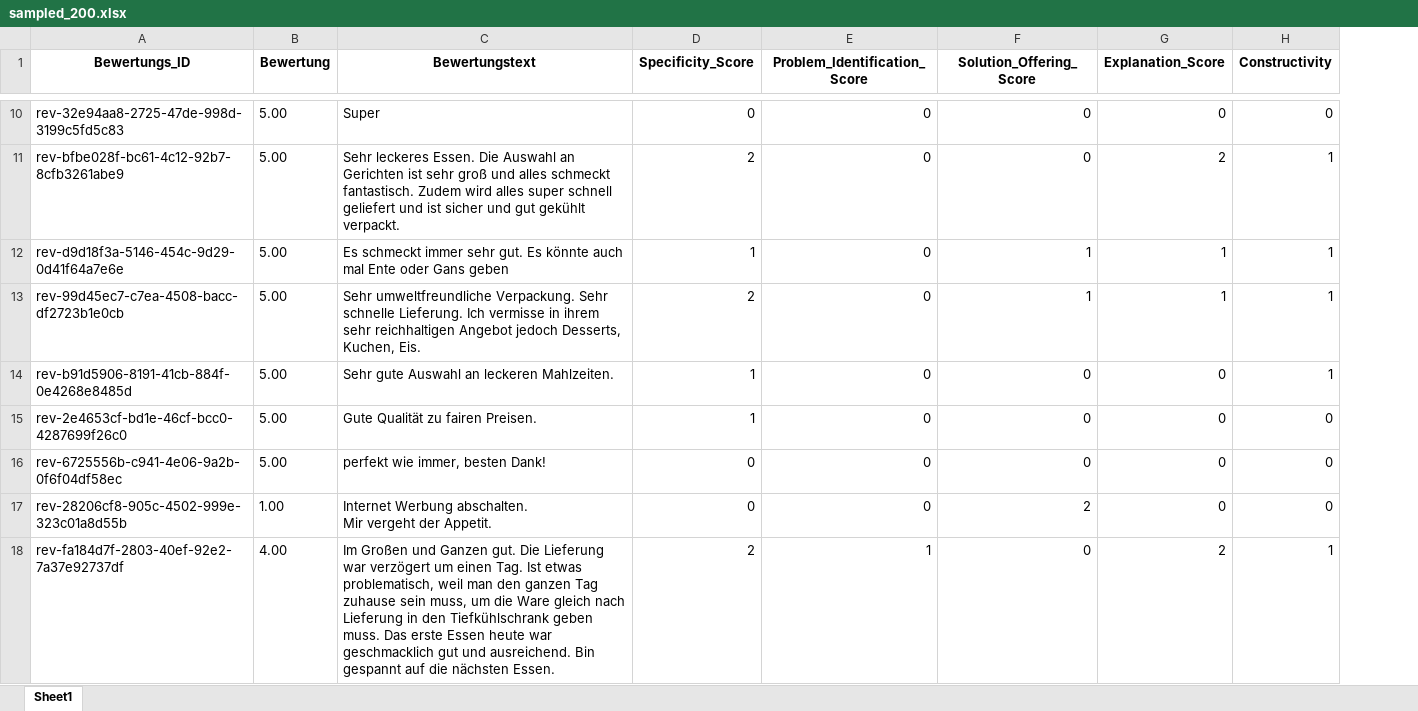
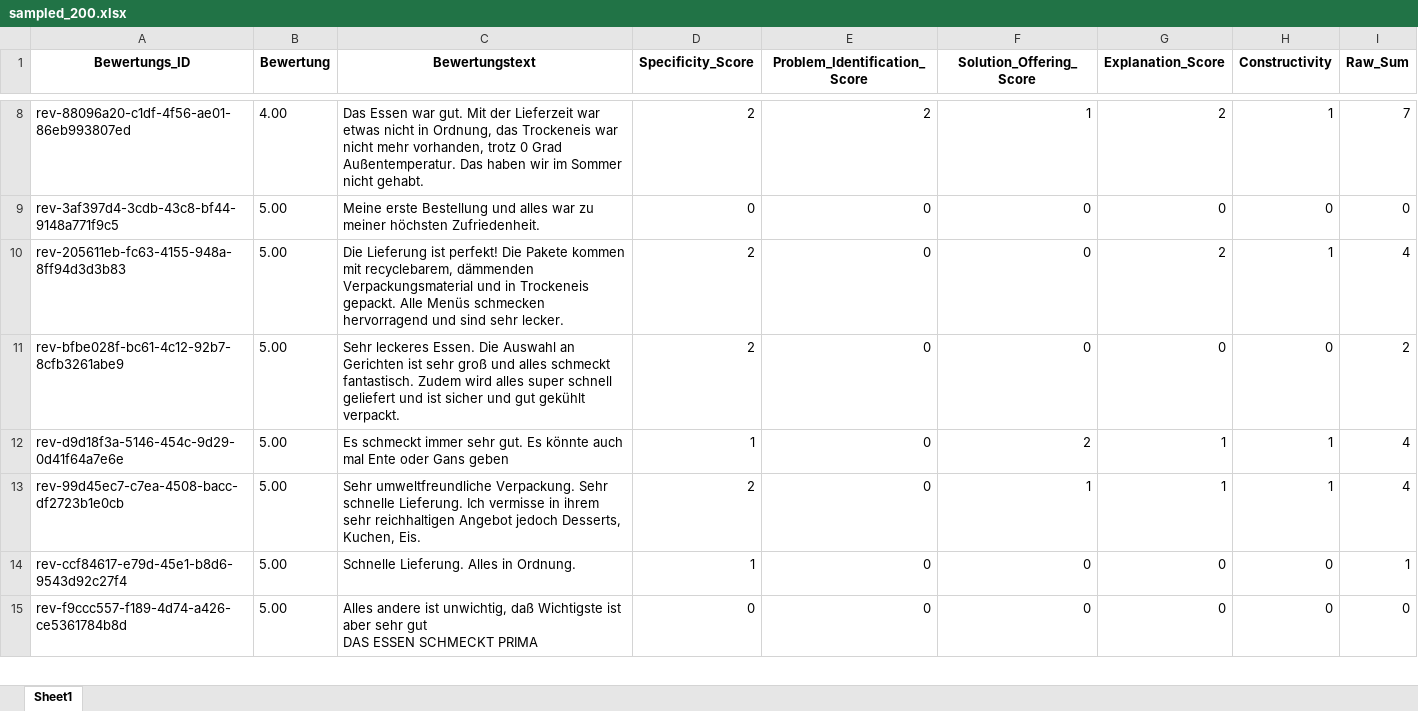
Before and after one commit to maxz773/language-analytics, an Excel workbook: data/sampled_200.xlsx, sheet Sheet1, drawn as a sheet; only a part is shown, gaps mark what is left out; values as stored, in another font and other column widths than the file's, no borders; removed rows and columns are numbered as before the commit, all else as after; ↵ is a line break in a cell; the diff covers the shown part only; the diff names each change by its address in the sheet, - before the commit and + after, or states it on an @@ line.

```diff
--- a/data/sampled_200.xlsx (sheet Sheet1)
+++ b/data/sampled_200.xlsx (sheet Sheet1)
+column I (Raw_Sum), row 9: 0; rows 11-15: 2 | 4 | 4 | 1 | 0
+row 8: rev-88096a20-c1df-4f56-ae01-86eb993807ed | 4.00 | Das Essen war gut. Mit der Lieferzeit war etwas nicht in Ordnung, das Trockeneis war nicht mehr vorhanden, trotz 0 Grad Außentemperatur. Das haben wir im Sommer nicht gehabt. | 2 | 2 | 1 | 2 | 1 | 7
-A9 (Bewertungs_ID): rev-32e94aa8-2725-47de-998d-3199c5fd5c83
+A9 (Bewertungs_ID): rev-3af397d4-3cdb-43c8-bf44-9148a771f9c5
-C9 (Bewertungstext): Super
+C9 (Bewertungstext): Meine erste Bestellung und alles war zu meiner höchsten Zufriedenheit.
+row 10: rev-205611eb-fc63-4155-948a-8ff94d3d3b83 | 5.00 | Die Lieferung ist perfekt! Die Pakete kommen mit recyclebarem, dämmenden Verpackungsmaterial und in Trockeneis gepackt. Alle Menüs schmecken hervorragend und sind sehr lecker. | 2 | 0 | 0 | 2 | 1 | 4
-G11 (Explanation_Score): 2
+G11 (Explanation_Score): 0
-H11 (Constructivity): 1
+H11 (Constructivity): 0
-F12 (Solution_Offering_Score): 1
+F12 (Solution_Offering_Score): 2
-row 14: rev-b91d5906-8191-41cb-884f-0e4268e8485d | 5.00 | Sehr gute Auswahl an leckeren Mahlzeiten. | 1 | 0 | 0 | 0 | 1
-A14 (Bewertungs_ID): rev-2e4653cf-bd1e-46cf-bcc0-4287699f26c0
+A14 (Bewertungs_ID): rev-ccf84617-e79d-45e1-b8d6-9543d92c27f4
-C14 (Bewertungstext): Gute Qualität zu fairen Preisen.
+C14 (Bewertungstext): Schnelle Lieferung. Alles in Ordnung.
-A15 (Bewertungs_ID): rev-6725556b-c941-4e06-9a2b-0f6f04df58ec
+A15 (Bewertungs_ID): rev-f9ccc557-f189-4d74-a426-ce5361784b8d
-C15 (Bewertungstext): perfekt wie immer, besten Dank!
+C15 (Bewertungstext): Alles andere ist unwichtig, daß Wichtigste ist aber sehr gut ↵ DAS ESSEN SCHMECKT PRIMA
-row 17: rev-28206cf8-905c-4502-999e-323c01a8d55b | 1.00 | Internet Werbung abschalten. ↵ Mir vergeht der Appetit. | 0 | 0 | 2 | 0 | 0
-row 18: rev-fa184d7f-2803-40ef-92e2-7a37e92737df | 4.00 | Im Großen und Ganzen gut. Die Lieferung war verzögert um einen Tag. Ist etwas problematisch, weil man den ganzen Tag zuhause sein muss, um die Ware gleich nach Lieferung in den Tiefkühlschrank geben muss. Das erste Essen heute war geschmacklich gut und ausreichend. Bin gespannt auf die nächsten Essen. | 2 | 1 | 0 | 2 | 1
```
Also changed, not shown: 67 added rows, 66 removed rows and 276 edited cells elsewhere in this sheet, data/final_results.xlsx, 2 other files.
